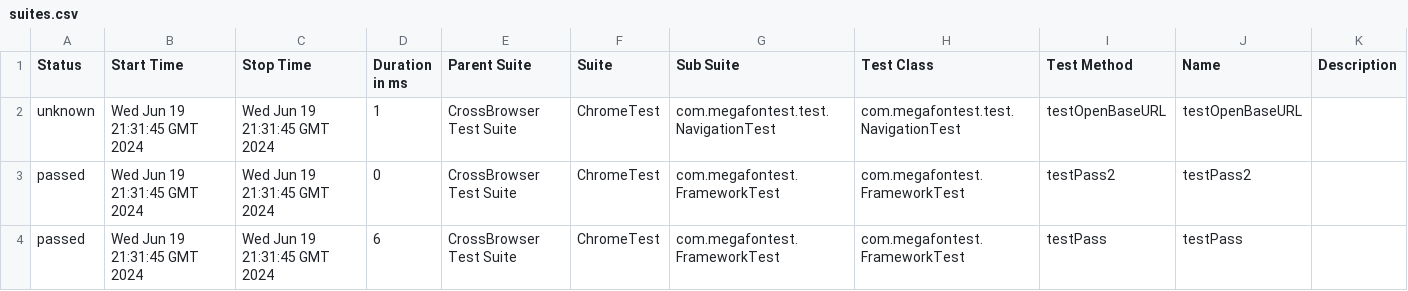
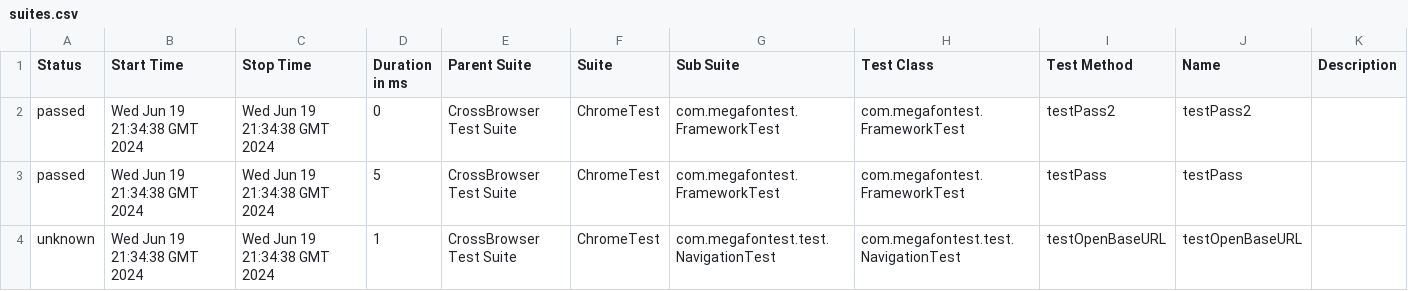
Before and after one commit to artemovdenis/MegafonJavaSeleniumTestNG, a CSV file: 6/data/suites.csv, drawn as a sheet.

```diff
--- a/6/data/suites.csv
+++ b/6/data/suites.csv
@@ -1,4 +1,4 @@
 "Status","Start Time","Stop Time","Duration in ms","Parent Suite","Suite","Sub Suite","Test Class","Test Method","Name","Description"
-"unknown","Wed Jun 19 21:31:45 GMT 2024","Wed Jun 19 21:31:45 GMT 2024","1","CrossBrowser Test Suite","ChromeTest","com.megafontest.test.NavigationTest","com.megafontest.test.NavigationTest","testOpenBaseURL","testOpenBaseURL",""
-"passed","Wed Jun 19 21:31:45 GMT 2024","Wed Jun 19 21:31:45 GMT 2024","0","CrossBrowser Test Suite","ChromeTest","com.megafontest.FrameworkTest","com.megafontest.FrameworkTest","testPass2","testPass2",""
-"passed","Wed Jun 19 21:31:45 GMT 2024","Wed Jun 19 21:31:45 GMT 2024","6","CrossBrowser Test Suite","ChromeTest","com.megafontest.FrameworkTest","com.megafontest.FrameworkTest","testPass","testPass",""
+"passed","Wed Jun 19 21:34:38 GMT 2024","Wed Jun 19 21:34:38 GMT 2024","0","CrossBrowser Test Suite","ChromeTest","com.megafontest.FrameworkTest","com.megafontest.FrameworkTest","testPass2","testPass2",""
+"passed","Wed Jun 19 21:34:38 GMT 2024","Wed Jun 19 21:34:38 GMT 2024","5","CrossBrowser Test Suite","ChromeTest","com.megafontest.FrameworkTest","com.megafontest.FrameworkTest","testPass","testPass",""
+"unknown","Wed Jun 19 21:34:38 GMT 2024","Wed Jun 19 21:34:38 GMT 2024","1","CrossBrowser Test Suite","ChromeTest","com.megafontest.test.NavigationTest","com.megafontest.test.NavigationTest","testOpenBaseURL","testOpenBaseURL",""
```
Also changed, not shown: 28 other files.
